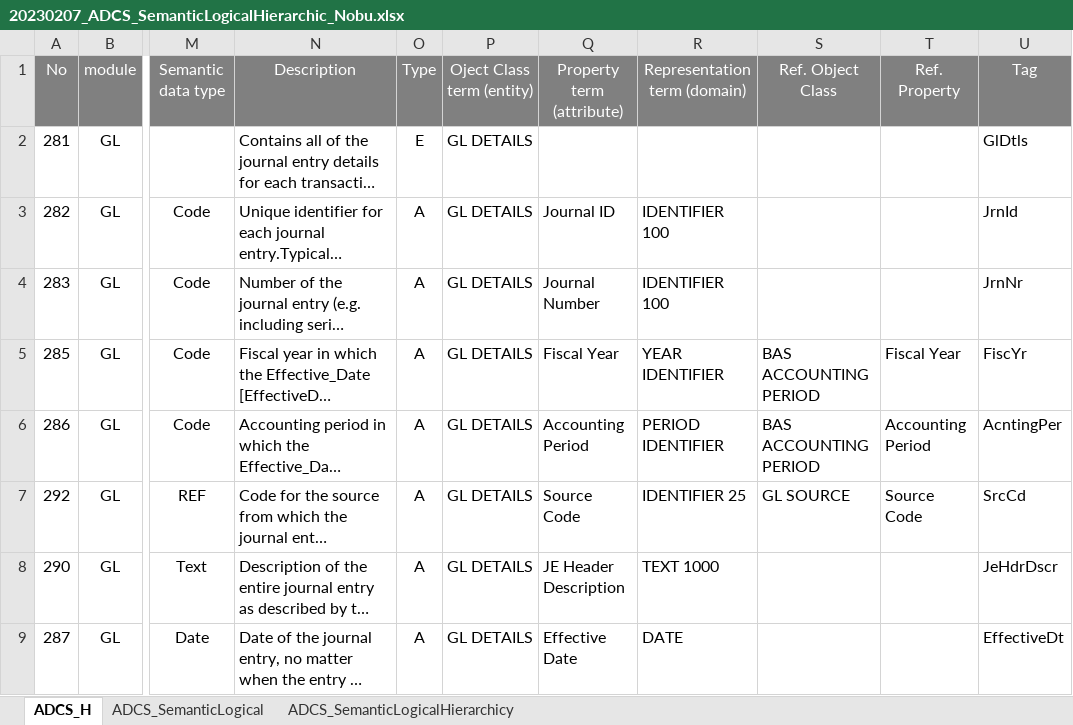
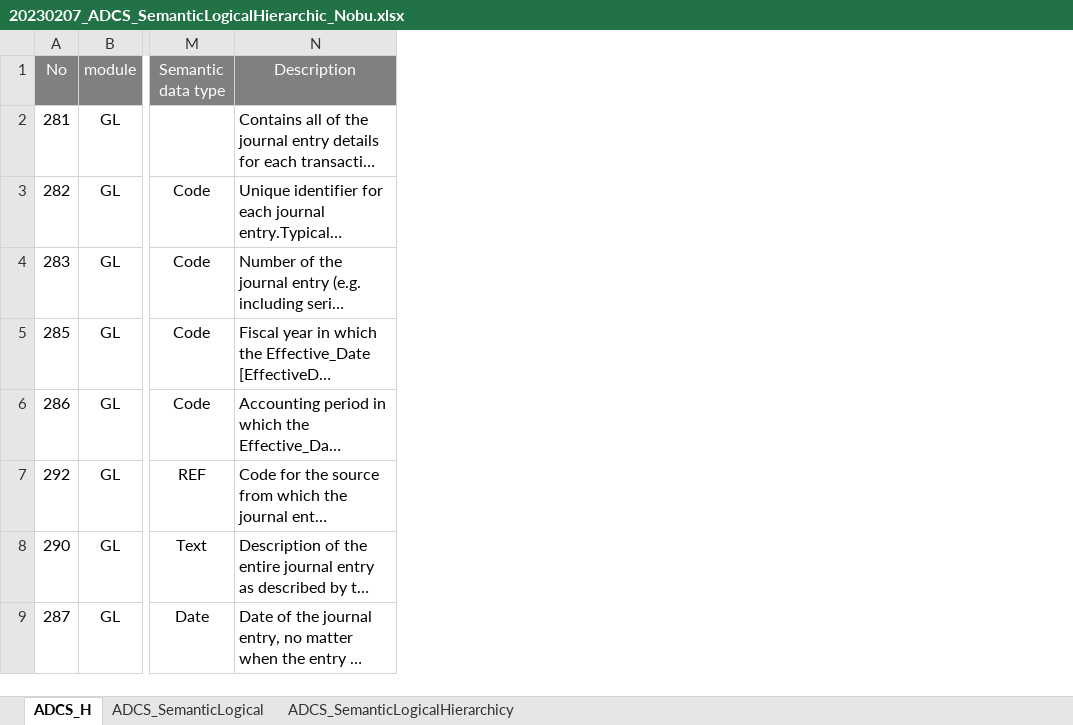
Before and after one commit to pontsoleil/xBRL-GD, an Excel workbook: source/20230207_ADCS_SemanticLogicalHierarchic_Nobu.xlsx, sheet ADCS_H, drawn as a sheet; only a part is shown, gaps mark what is left out; long unchanged cells end in …; values as stored, in another font and other column widths than the file's, no borders; conditional formats not drawn; the diff names each change by its address in the sheet, - before the commit and + after, or states it on an @@ line.

```diff
--- a/source/20230207_ADCS_SemanticLogicalHierarchic_Nobu.xlsx (sheet ADCS_H)
+++ b/source/20230207_ADCS_SemanticLogicalHierarchic_Nobu.xlsx (sheet ADCS_H)
-column O (Type), rows 2-9: E | A | A | A | A | A | A | A
-column P (Oject Class term (entity)), rows 2-9: all GL DETAILS
-column Q (Property term (attribute)), rows 3-9: Journal ID | Journal Number | Fiscal Year | Accounting Period | Source Code | JE Header Description | Effective Date
-column R (Representation term (domain)), rows 3-9: IDENTIFIER 100 | IDENTIFIER 100 | YEAR IDENTIFIER | PERIOD IDENTIFIER | IDENTIFIER 25 | TEXT 1000 | DATE
-column S (Ref. Object Class), rows 5-7: BAS ACCOUNTING PERIOD | BAS ACCOUNTING PERIOD | GL SOURCE
-column T (Ref. Property), rows 5-7: Fiscal Year | Accounting Period | Source Code
-column U (Tag), rows 2-9: GlDtls | JrnId | JrnNr | FiscYr | AcntingPer | SrcCd | JeHdrDscr | EffectiveDt
```
Also changed, not shown: sheet ADCS_SemanticLogical.
